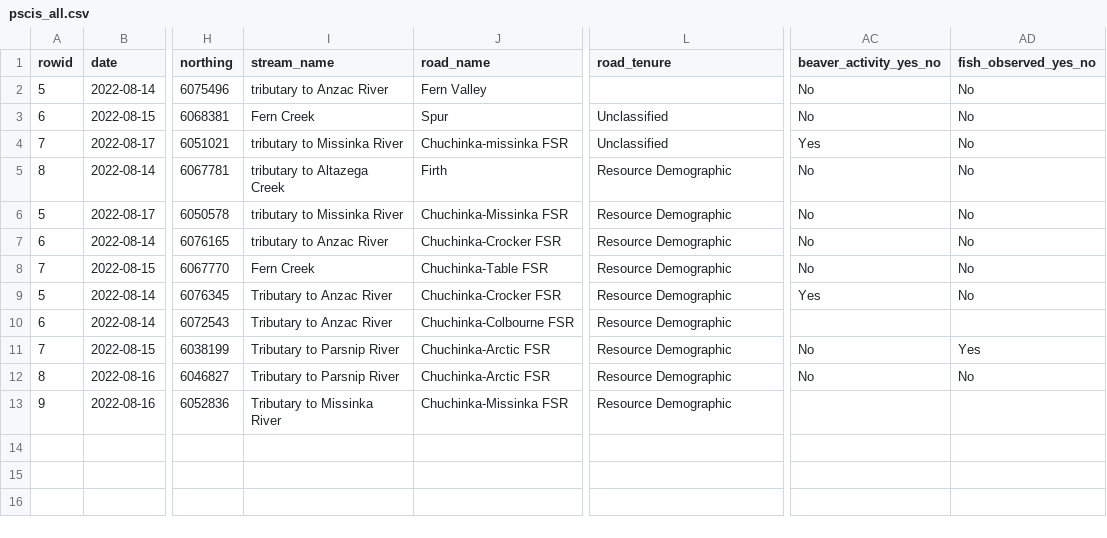
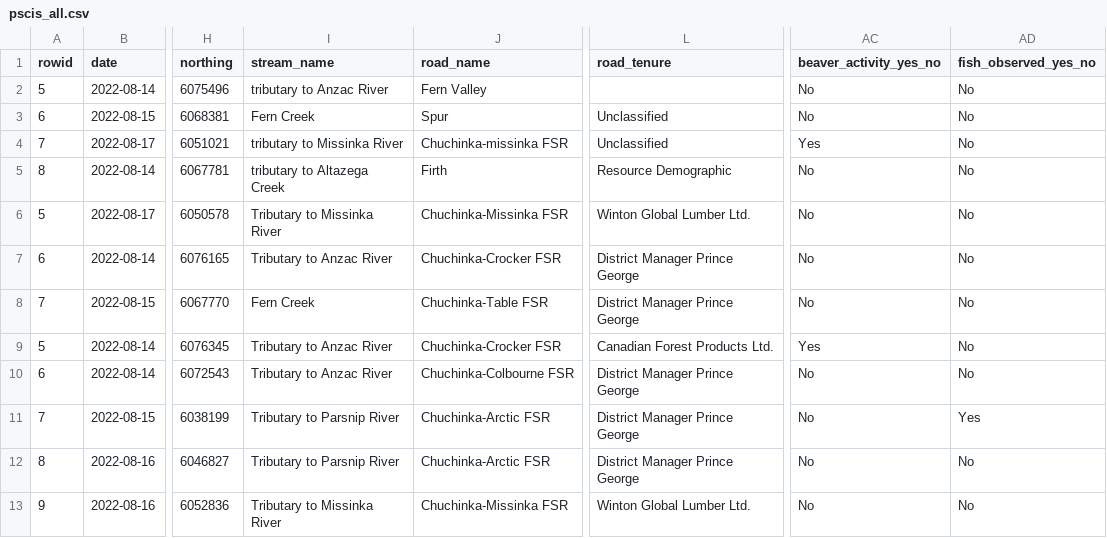
Before and after one commit to NewGraphEnvironment/fish_passage_peace_2022_reporting, a CSV file: data/backup/pscis_all.csv, drawn as a sheet; only a part is shown, gaps mark what is left out; the diff names each change by its address in the sheet, - before the commit and + after, or states it on an @@ line.

Commit message:
road tenure backup

```diff
--- a/data/backup/pscis_all.csv
+++ b/data/backup/pscis_all.csv
-I6 (stream_name): tributary to Missinka River
+I6 (stream_name): Tributary to Missinka River
-L6 (road_tenure): Resource Demographic
+L6 (road_tenure): Winton Global Lumber Ltd.
-I7 (stream_name): tributary to Anzac River
+I7 (stream_name): Tributary to Anzac River
-L7:L8 (road_tenure): Resource Demographic
+L7:L8 (road_tenure): District Manager Prince George
-L9 (road_tenure): Resource Demographic
+L9 (road_tenure): Canadian Forest Products Ltd.
-L10:L12 (road_tenure): Resource Demographic
+L10:L12 (road_tenure): District Manager Prince George
-AC10 (beaver_activity_yes_no): (empty)
+AC10 (beaver_activity_yes_no): No
-AD10 (fish_observed_yes_no): (empty)
+AD10 (fish_observed_yes_no): No
-L13 (road_tenure): Resource Demographic
+L13 (road_tenure): Winton Global Lumber Ltd.
-AC13 (beaver_activity_yes_no): (empty)
+AC13 (beaver_activity_yes_no): No
-AD13 (fish_observed_yes_no): (empty)
+AD13 (fish_observed_yes_no): No
```
